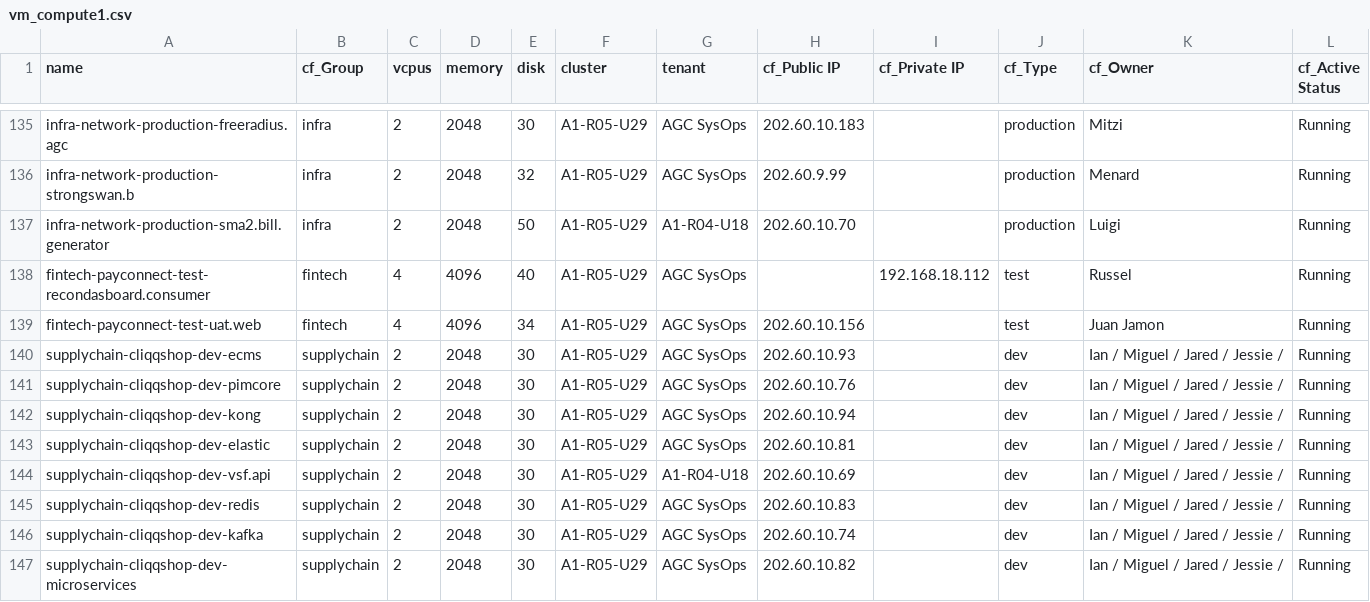
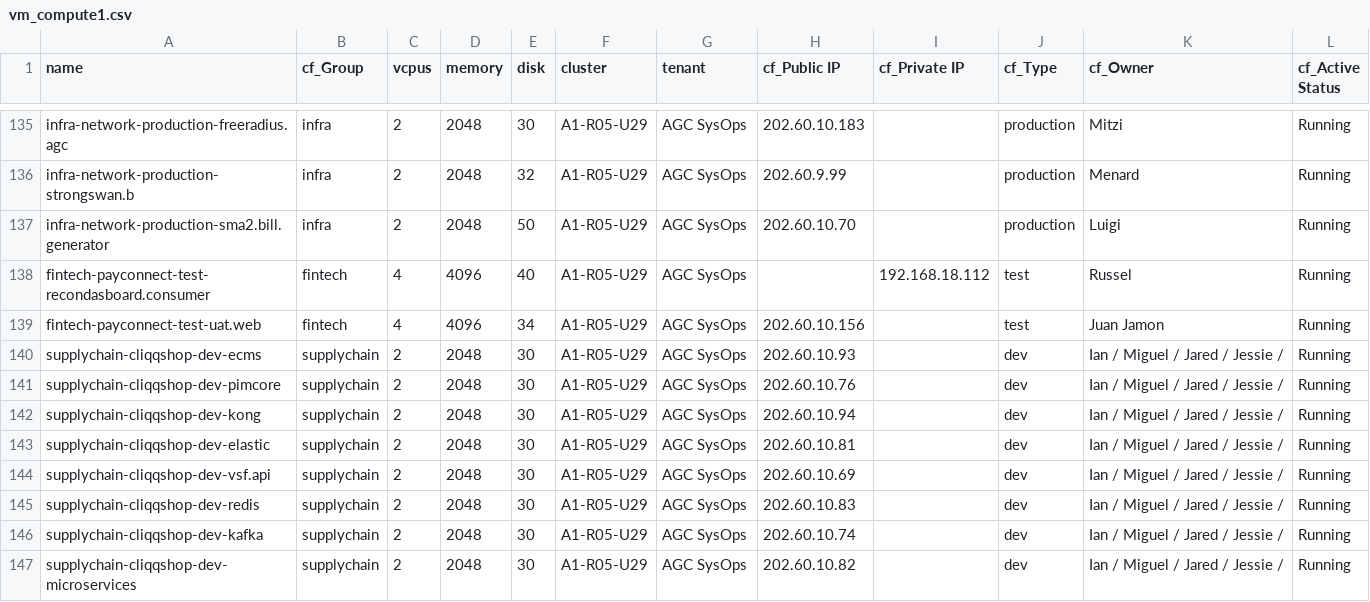
Before and after one commit to vincent19974/apollo-netbox-ansible, a CSV file: net_data/vm_compute1.csv, drawn as a sheet; only a part is shown, gaps mark what is left out.

Commit message:
update error in cluster

```diff
--- a/net_data/vm_compute1.csv
+++ b/net_data/vm_compute1.csv
@@ -136,3 +136,3 @@ infra-network-production-freeradius.agc,infra,2,2048,30,A1-R05-U29,AGC SysOps ,2
 infra-network-production-strongswan.b,infra,2,2048,32,A1-R05-U29,AGC SysOps ,202.60.9.99,,production,Menard,Running
-infra-network-production-sma2.bill.generator,infra,2,2048,50,A1-R05-U29,A1-R04-U18,202.60.10.70,,production,Luigi,Running
+infra-network-production-sma2.bill.generator,infra,2,2048,50,A1-R05-U29,AGC SysOps ,202.60.10.70,,production,Luigi,Running
 fintech-payconnect-test-recondasboard.consumer,fintech,4,4096,40,A1-R05-U29,AGC SysOps ,,192.168.18.112,test,Russel,Running
@@ -143,3 +143,3 @@ supplychain-cliqqshop-dev-kong,supplychain,2,2048,30,A1-R05-U29,AGC SysOps ,202.
 supplychain-cliqqshop-dev-elastic,supplychain,2,2048,30,A1-R05-U29,AGC SysOps ,202.60.10.81,,dev,Ian / Miguel / Jared / Jessie /,Running
-supplychain-cliqqshop-dev-vsf.api,supplychain,2,2048,30,A1-R05-U29,A1-R04-U18,202.60.10.69,,dev,Ian / Miguel / Jared / Jessie /,Running
+supplychain-cliqqshop-dev-vsf.api,supplychain,2,2048,30,A1-R05-U29,AGC SysOps ,202.60.10.69,,dev,Ian / Miguel / Jared / Jessie /,Running
 supplychain-cliqqshop-dev-redis,supplychain,2,2048,30,A1-R05-U29,AGC SysOps ,202.60.10.83,,dev,Ian / Miguel / Jared / Jessie /,Running
```
